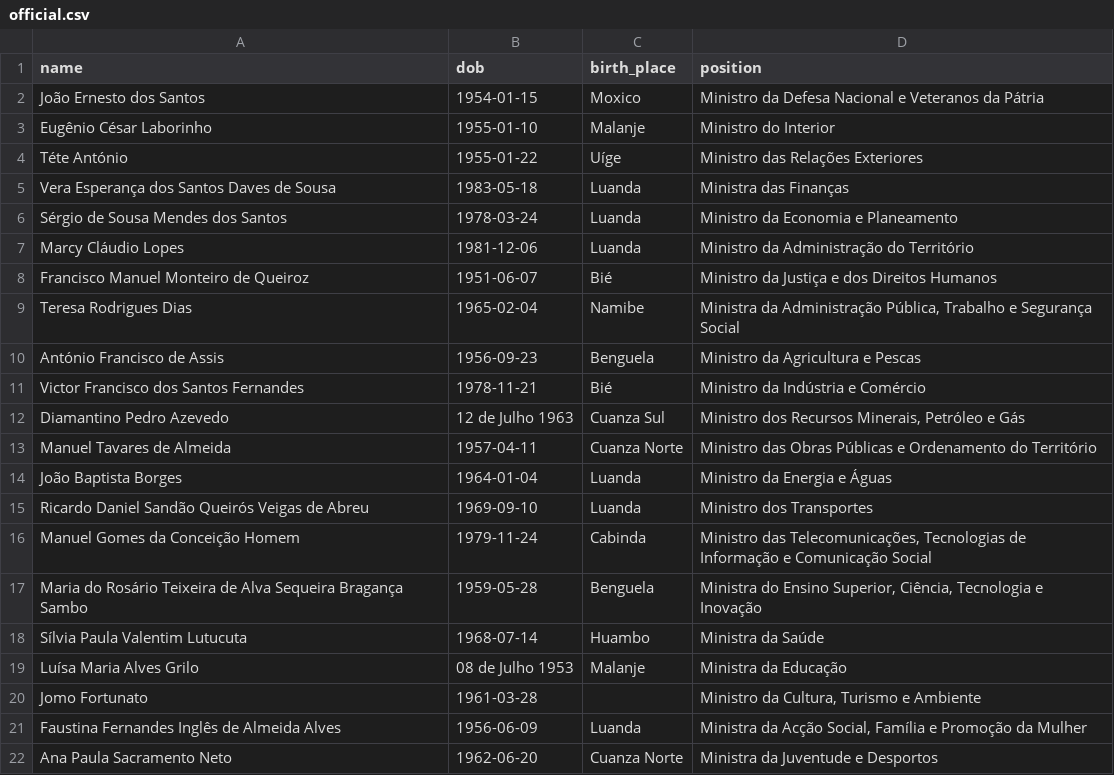
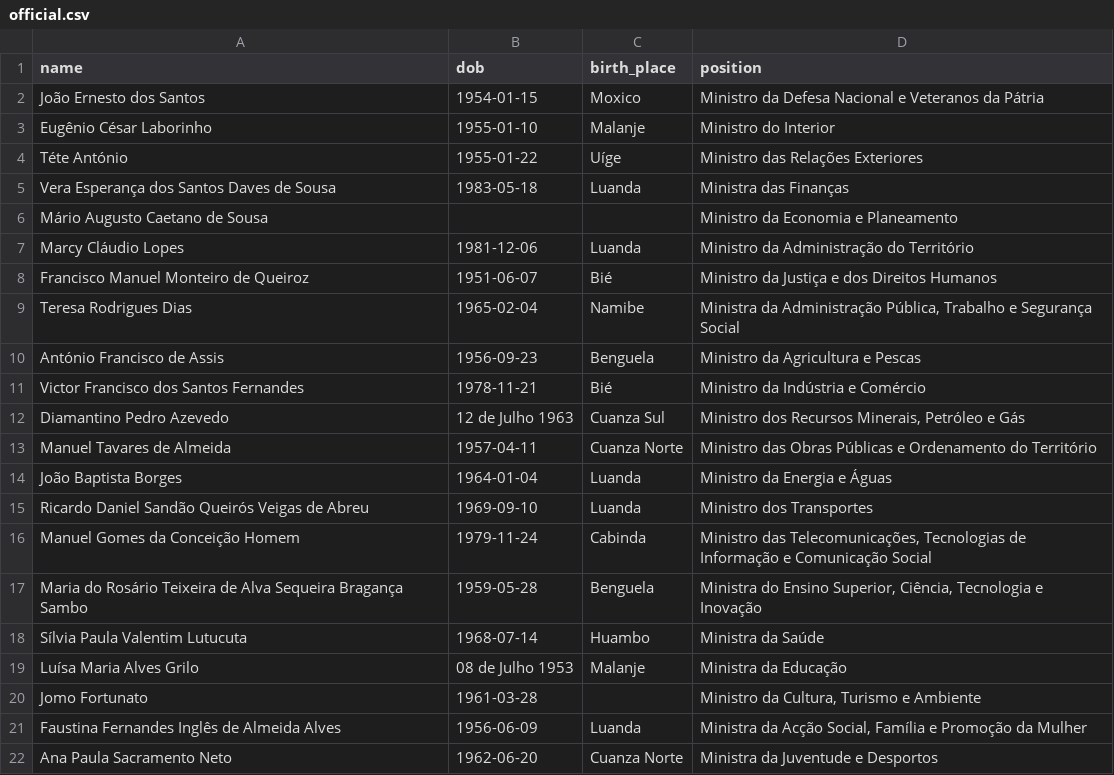
Before and after one commit to every-politician-scrapers/angola, a CSV file: data/official.csv, drawn as a sheet; removed rows and columns are numbered as before the commit, all else as after; the diff names each change by its address in the sheet, - before the commit and + after, or states it on an @@ line.

```diff
--- a/data/official.csv
+++ b/data/official.csv
-row 6: Sérgio de Sousa Mendes dos Santos | 1978-03-24 | Luanda | Ministro da Economia e Planeamento
+row 6: Mário Augusto Caetano de Sousa |  |  | Ministro da Economia e Planeamento
```
Also changed, not shown: data/diff.csv.
